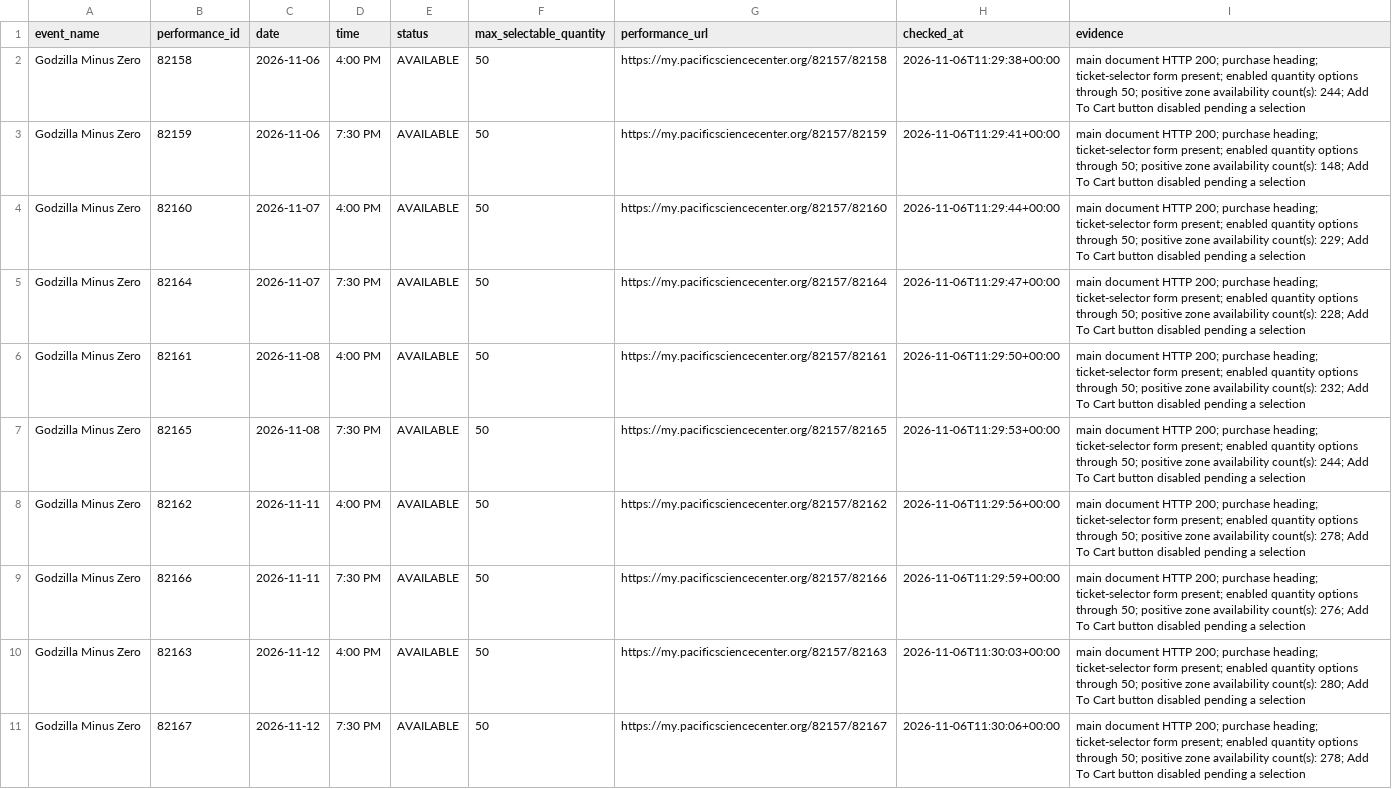
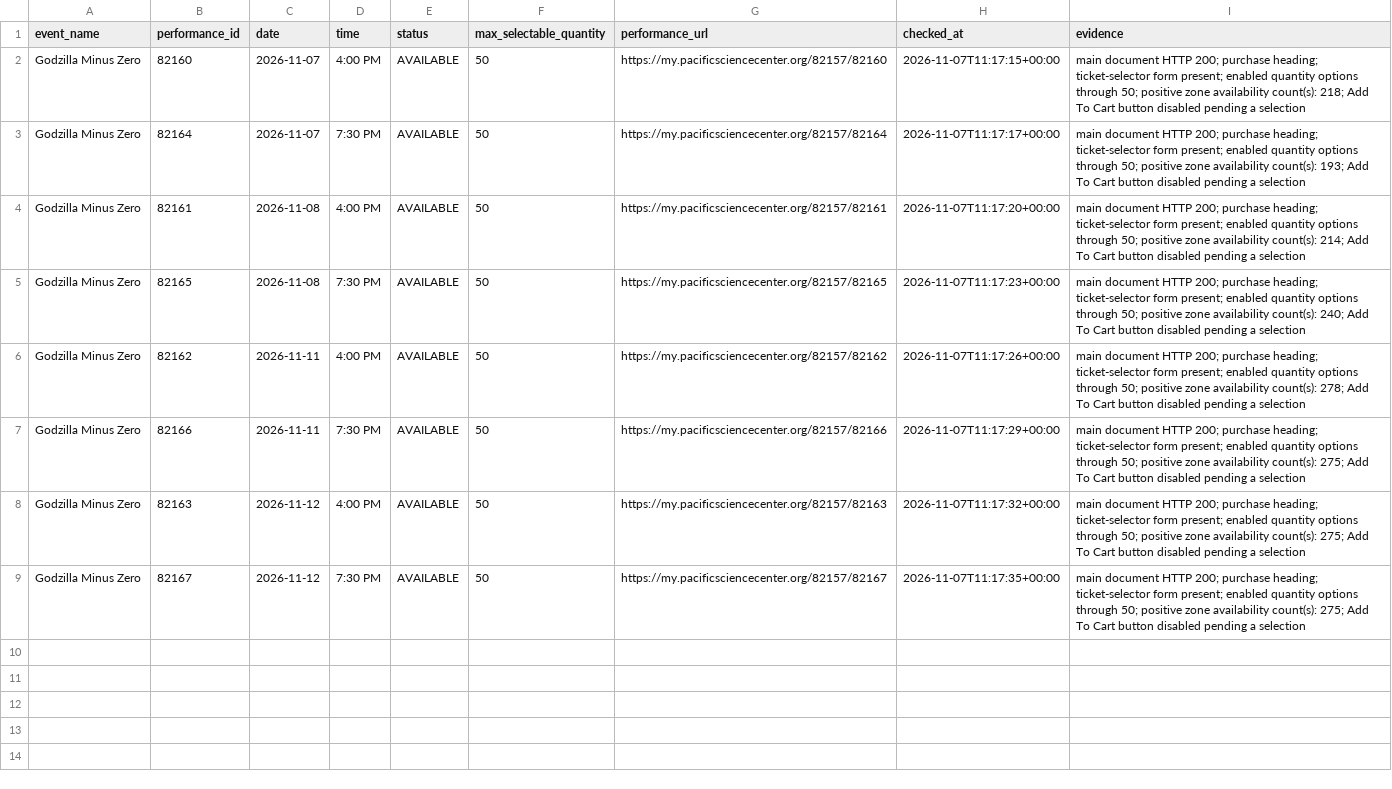
Before and after one commit to cheetahmonkey/IMAX, a CSV file: output/current_feature_availability.csv, drawn as a sheet; removed rows and columns are numbered as before the commit, all else as after; the diff names each change by its address in the sheet, - before the commit and + after, or states it on an @@ line.

Commit message:
Refresh IMAX availability 2026-11-07 03:17 PST

```diff
--- a/output/current_feature_availability.csv
+++ b/output/current_feature_availability.csv
-row 2: Godzilla Minus Zero | 82158 | 2026-11-06 | 4:00 PM | AVAILABLE | 50 | https://my.pacificsciencecenter.org/82157/82158 | 2026-11-06T11:29:38+00:00 | main document HTTP 200; purchase heading; ticket-selector form present; enabled quantity options through 50; positive zone availability count(s): 244; Add To Cart button disabled pending a selection
-row 3: Godzilla Minus Zero | 82159 | 2026-11-06 | 7:30 PM | AVAILABLE | 50 | https://my.pacificsciencecenter.org/82157/82159 | 2026-11-06T11:29:41+00:00 | main document HTTP 200; purchase heading; ticket-selector form present; enabled quantity options through 50; positive zone availability count(s): 148; Add To Cart button disabled pending a selection
-H2 (checked_at): 2026-11-06T11:29:44+00:00
+H2 (checked_at): 2026-11-07T11:17:15+00:00
-I2 (evidence): …availability count(s): 229; Add To…
+I2 (evidence): …availability count(s): 218; Add To…
-H3 (checked_at): 2026-11-06T11:29:47+00:00
+H3 (checked_at): 2026-11-07T11:17:17+00:00
-I3 (evidence): …availability count(s): 228; Add To…
+I3 (evidence): …availability count(s): 193; Add To…
-H4 (checked_at): 2026-11-06T11:29:50+00:00
+H4 (checked_at): 2026-11-07T11:17:20+00:00
-I4 (evidence): …availability count(s): 232; Add To…
+I4 (evidence): …availability count(s): 214; Add To…
-H5 (checked_at): 2026-11-06T11:29:53+00:00
+H5 (checked_at): 2026-11-07T11:17:23+00:00
-I5 (evidence): …availability count(s): 244; Add To…
+I5 (evidence): …availability count(s): 240; Add To…
-H6 (checked_at): 2026-11-06T11:29:56+00:00
+H6 (checked_at): 2026-11-07T11:17:26+00:00
-H7 (checked_at): 2026-11-06T11:29:59+00:00
+H7 (checked_at): 2026-11-07T11:17:29+00:00
-I7 (evidence): …availability count(s): 276; Add To…
+I7 (evidence): …availability count(s): 275; Add To…
-H8 (checked_at): 2026-11-06T11:30:03+00:00
+H8 (checked_at): 2026-11-07T11:17:32+00:00
-I8 (evidence): …availability count(s): 280; Add To…
+I8 (evidence): …availability count(s): 275; Add To…
-H9 (checked_at): 2026-11-06T11:30:06+00:00
+H9 (checked_at): 2026-11-07T11:17:35+00:00
-I9 (evidence): …availability count(s): 278; Add To…
+I9 (evidence): …availability count(s): 275; Add To…
```
Also changed, not shown: output/dune_three_availability.csv, 7 other files.
